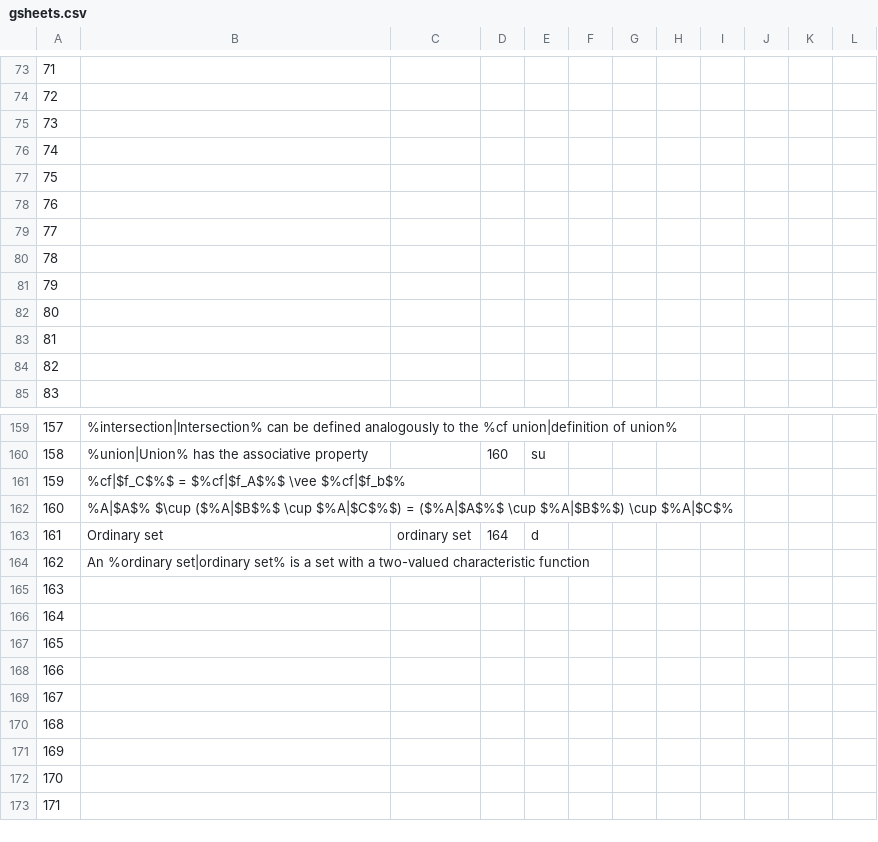
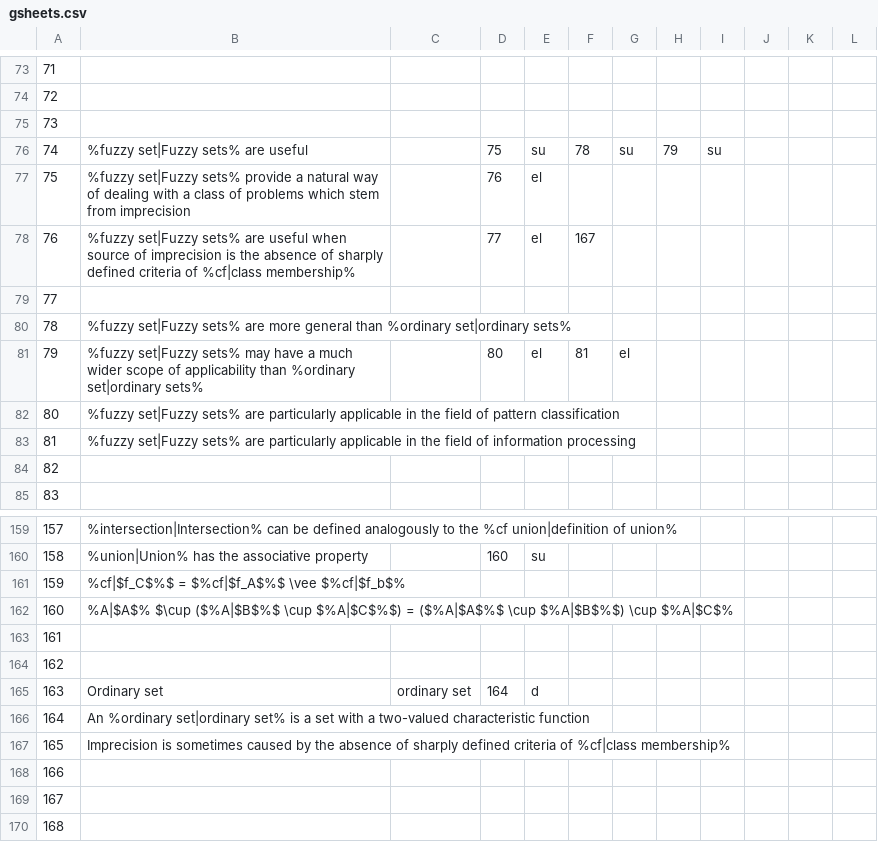
Before and after one commit to Yustynn/graphpaper, a CSV file: data_ingestion/gsheets.csv, drawn as a sheet; only a part is shown, gaps mark what is left out; the shorter side is filled out with more unchanged rows; the diff covers the shown part only; the diff names each change by its address in the sheet, - before the commit and + after, or states it on an @@ line.

Commit message:
Add more data

```diff
--- a/data_ingestion/gsheets.csv
+++ b/data_ingestion/gsheets.csv
-B76: (empty)
+B76: %fuzzy set|Fuzzy sets% are useful
-D76: (empty)
+D76: 75
-E76: (empty)
+E76: su
-F76: (empty)
+F76: 78
-G76: (empty)
+G76: su
-H76: (empty)
+H76: 79
-I76: (empty)
+I76: su
-B77: (empty)
+B77: %fuzzy set|Fuzzy sets% provide a natural way of dealing with a class of problems which stem from imprecision
-D77: (empty)
+D77: 76
-E77:E78: (empty)
+E77:E78: el
-B78: (empty)
+B78: %fuzzy set|Fuzzy sets% are useful when source of imprecision is the absence of sharply defined criteria of %cf|class membership%
-D78: (empty)
+D78: 77
-F78: (empty)
+F78: 167
-B80: (empty)
+B80: %fuzzy set|Fuzzy sets% are more general than %ordinary set|ordinary sets%
-B81: (empty)
+B81: %fuzzy set|Fuzzy sets% may have a much wider scope of applicability than %ordinary set|ordinary sets%
-D81: (empty)
+D81: 80
-E81: (empty)
+E81: el
-F81: (empty)
+F81: 81
-G81: (empty)
+G81: el
-B82: (empty)
+B82: %fuzzy set|Fuzzy sets% are particularly applicable in the field of pattern classification
-B83: (empty)
+B83: %fuzzy set|Fuzzy sets% are particularly applicable in the field of information processing
-B163: Ordinary set
+B163: (empty)
-C163: ordinary set
+C163: (empty)
-D163: 164
+D163: (empty)
-E163: d
+E163: (empty)
-B164: An %ordinary set|ordinary set% is a set with a two-valued characteristic function
+B164: (empty)
-B165: (empty)
+B165: Ordinary set
-C165: (empty)
+C165: ordinary set
-D165: (empty)
+D165: 164
-E165: (empty)
+E165: d
-B166: (empty)
+B166: An %ordinary set|ordinary set% is a set with a two-valued characteristic function
-B167: (empty)
+B167: Imprecision is sometimes caused by the absence of sharply defined criteria of %cf|class membership%
```
Also changed, not shown: 2 edited cells elsewhere in this file.
